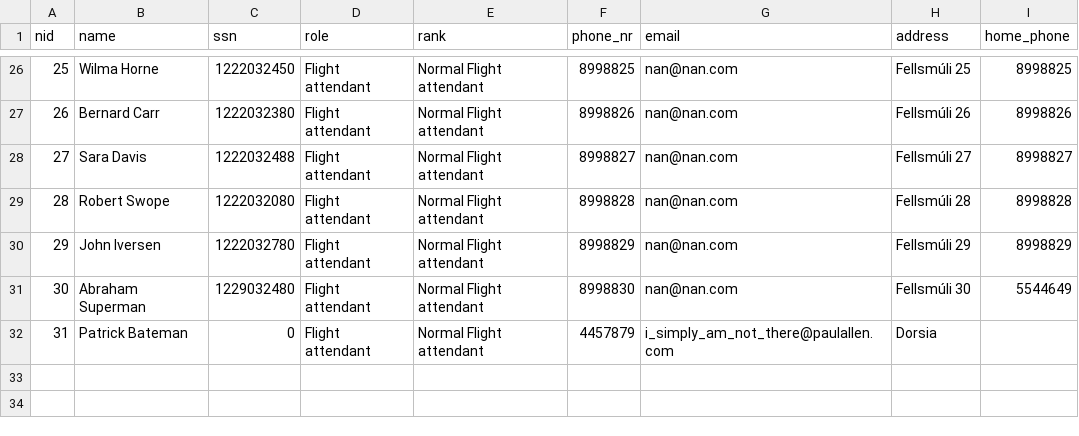
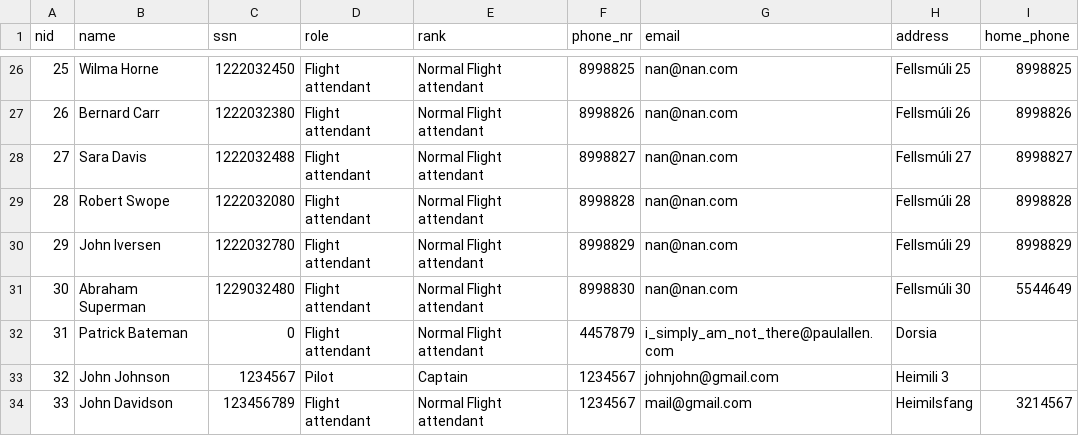
Before and after one commit to haukurbjarnas/NaN-Final-version, a CSV file: files/crew.csv, drawn as a sheet; only a part is shown, gaps mark what is left out.

```diff
--- a/files/crew.csv
+++ b/files/crew.csv
@@ -32 +32,3 @@ nid,name,ssn,role,rank,phone_nr,email,address,home_phone
 31,Patrick Bateman,0,Flight attendant,Normal Flight attendant,4457879,i_simply_am_not_there@paulallen.com,Dorsia,
+32,John Johnson,1234567,Pilot,Captain,1234567,johnjohn@gmail.com,Heimili 3,
+33,John Davidson,123456789,Flight attendant,Normal Flight attendant,1234567,mail@gmail.com,Heimilsfang,3214567
```
Also changed, not shown: files/destinations.csv, files/flights.csv, 2 other files.
